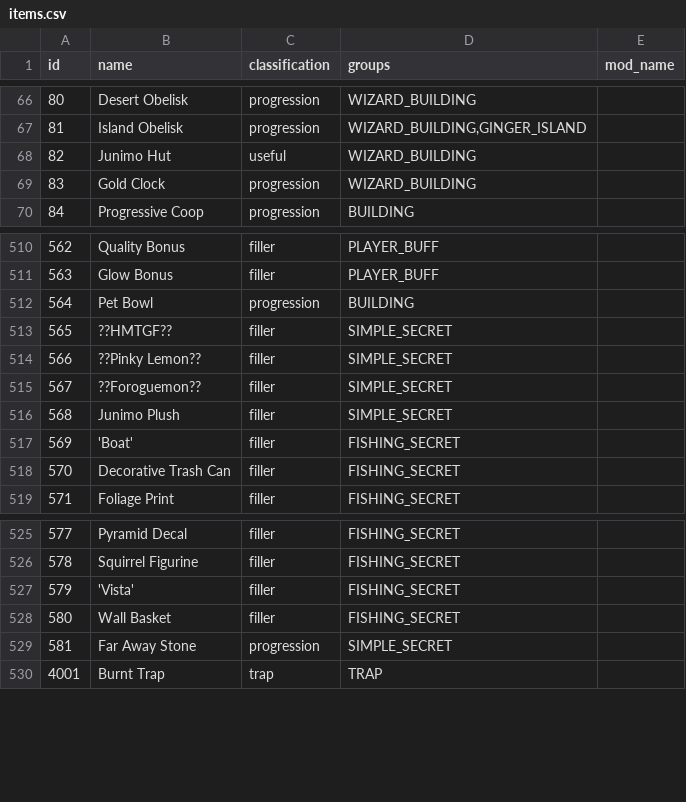
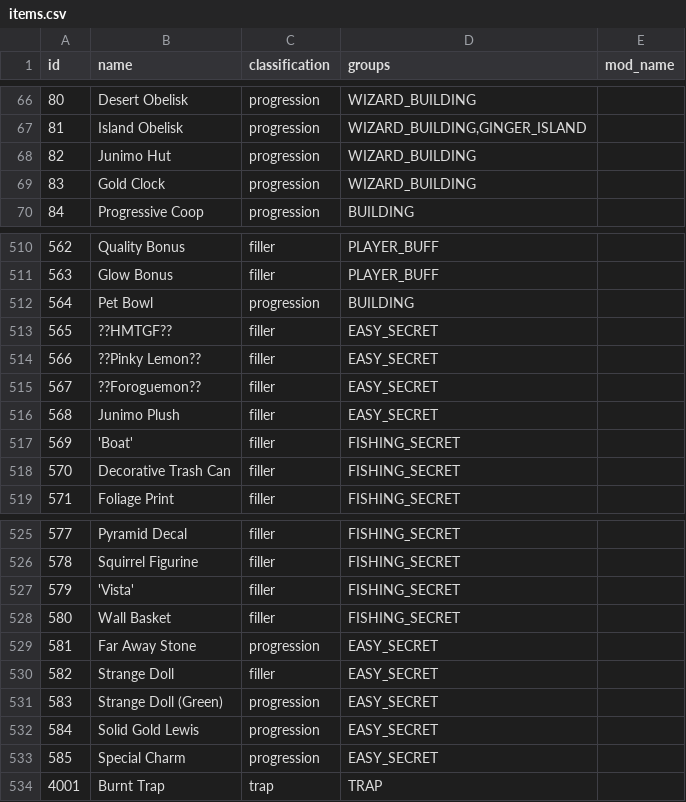
Before and after one commit to agilbert1412/Archipelago, a CSV file: worlds/stardew_valley/data/items.csv, drawn as a sheet; only a part is shown, gaps mark what is left out.

Commit message:
- Added secret note secrets

```diff
--- a/worlds/stardew_valley/data/items.csv
+++ b/worlds/stardew_valley/data/items.csv
@@ -67,3 +67,3 @@ id,name,classification,groups,mod_name
 81,Island Obelisk,progression,"WIZARD_BUILDING,GINGER_ISLAND",
-82,Junimo Hut,useful,WIZARD_BUILDING,
+82,Junimo Hut,progression,WIZARD_BUILDING,
 83,Gold Clock,progression,WIZARD_BUILDING,
@@ -512,6 +512,6 @@ id,name,classification,groups,mod_name
 564,Pet Bowl,progression,BUILDING,
-565,??HMTGF??,filler,"SIMPLE_SECRET",
-566,??Pinky Lemon??,filler,"SIMPLE_SECRET",
-567,??Foroguemon??,filler,"SIMPLE_SECRET",
-568,Junimo Plush,filler,"SIMPLE_SECRET",
+565,??HMTGF??,filler,"EASY_SECRET",
+566,??Pinky Lemon??,filler,"EASY_SECRET",
+567,??Foroguemon??,filler,"EASY_SECRET",
+568,Junimo Plush,filler,"EASY_SECRET",
 569,'Boat',filler,"FISHING_SECRET",
@@ -528,3 +528,7 @@ id,name,classification,groups,mod_name
 580,Wall Basket,filler,"FISHING_SECRET",
-581,Far Away Stone,progression,"SIMPLE_SECRET",
+581,Far Away Stone,progression,"EASY_SECRET",
+582,Strange Doll,filler,"EASY_SECRET",
+583,Strange Doll (Green),progression,"EASY_SECRET",
+584,Solid Gold Lewis,progression,"EASY_SECRET",
+585,Special Charm,progression,"EASY_SECRET",
 4001,Burnt Trap,trap,TRAP,
```
Also changed, not shown: 19 other files.
